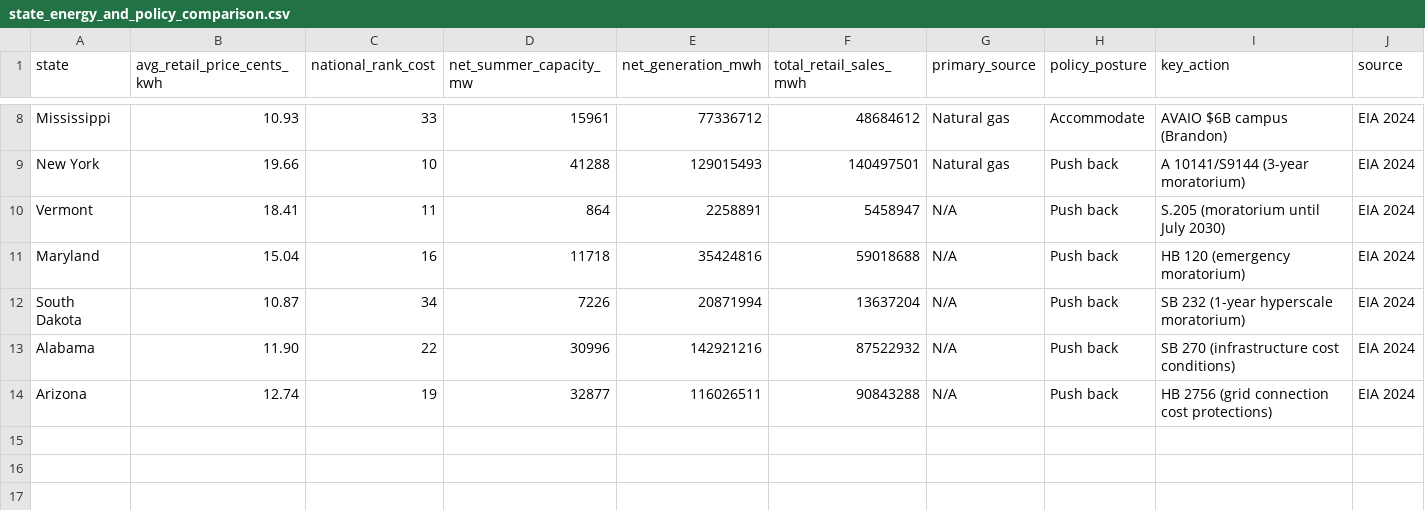
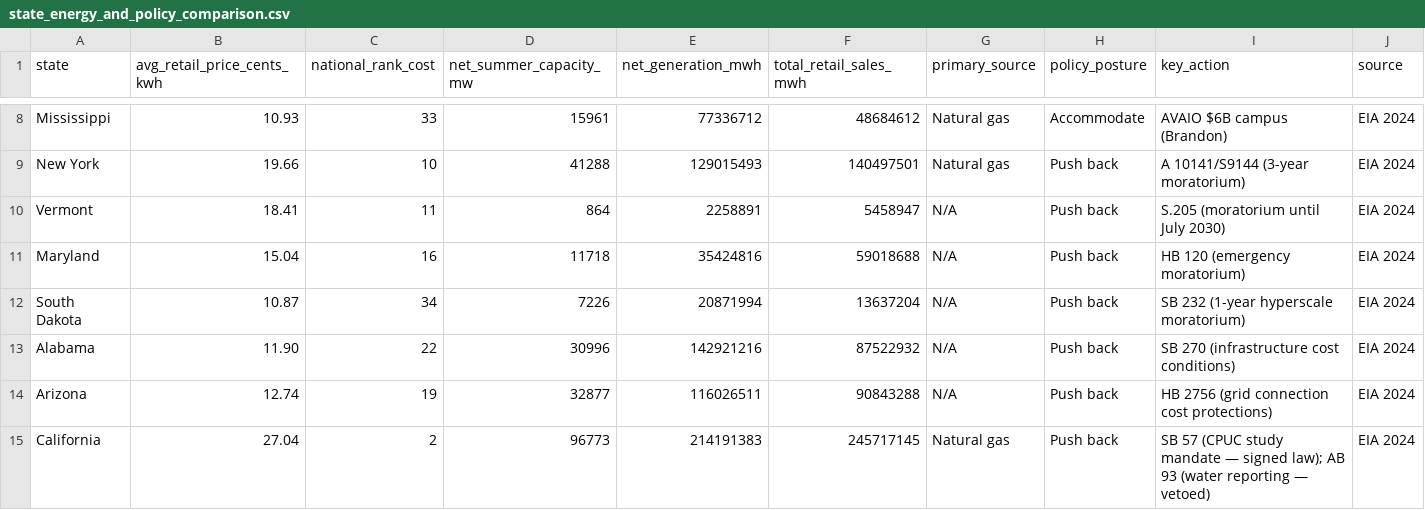
Before and after one commit to Leerrooy95/State_Policy_Analysis, a CSV file: 02_CSVs_and_Datasets/Multi_State/state_energy_and_policy_comparison.csv, drawn as a sheet; only a part is shown, gaps mark what is left out.

```diff
--- a/02_CSVs_and_Datasets/Multi_State/state_energy_and_policy_comparison.csv
+++ b/02_CSVs_and_Datasets/Multi_State/state_energy_and_policy_comparison.csv
@@ -14 +14,2 @@ Alabama,11.90,22,30996,142921216,87522932,N/A,Push back,"SB 270 (infrastructure
 Arizona,12.74,19,32877,116026511,90843288,N/A,Push back,"HB 2756 (grid connection cost protections)",EIA 2024
+California,27.04,2,96773,214191383,245717145,Natural gas,Push back,"SB 57 (CPUC study mandate — signed law); AB 93 (water reporting — vetoed)",EIA 2024
```
Also changed, not shown: 02_CSVs_and_Datasets/Copilot_Agent/expanded_state_legislation_tracker.csv, 14 other files.
